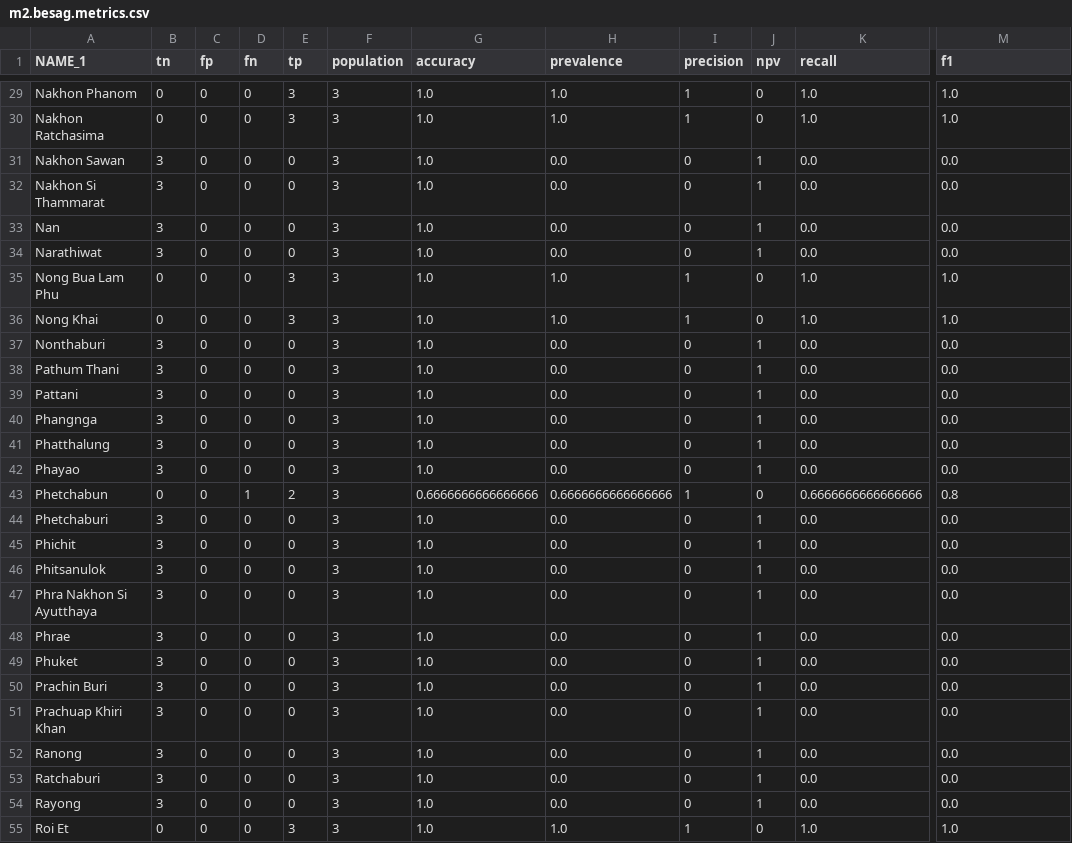
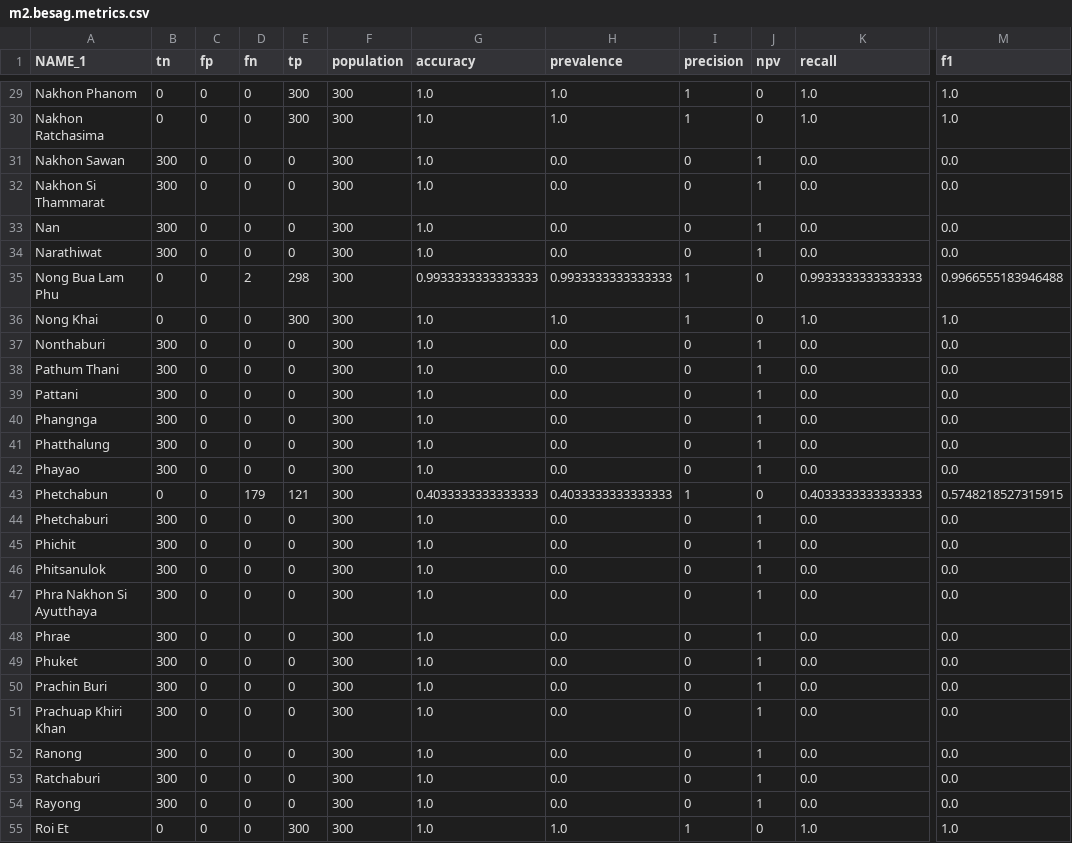
Before and after one commit to kawin7538/senior_spatial, a CSV file: output/testcase_output2/m2.besag.metrics.csv, drawn as a sheet; only a part is shown, gaps mark what is left out; the diff covers the shown part only; the diff names each change by its address in the sheet, - before the commit and + after, or states it on an @@ line.

```diff
--- a/output/testcase_output2/m2.besag.metrics.csv
+++ b/output/testcase_output2/m2.besag.metrics.csv
-E29:E30 (tp): 3
+E29:E30 (tp): 300
-F29:F55 (population): 3
+F29:F55 (population): 300
-B31:B34 (tn): 3
+B31:B34 (tn): 300
-D35 (fn): 0
+D35 (fn): 2
-E35 (tp): 3
+E35 (tp): 298
-G35 (accuracy): 1.0
+G35 (accuracy): 0.9933333333333333
-H35 (prevalence): 1.0
+H35 (prevalence): 0.9933333333333333
-K35 (recall): 1.0
+K35 (recall): 0.9933333333333333
-M35 (f1): 1.0
+M35 (f1): 0.9966555183946488
-E36 (tp): 3
+E36 (tp): 300
-B37:B42 (tn): 3
+B37:B42 (tn): 300
-D43 (fn): 1
+D43 (fn): 179
-E43 (tp): 2
+E43 (tp): 121
-G43 (accuracy): 0.6666666666666666
+G43 (accuracy): 0.4033333333333333
-H43 (prevalence): 0.6666666666666666
+H43 (prevalence): 0.4033333333333333
-K43 (recall): 0.6666666666666666
+K43 (recall): 0.4033333333333333
-M43 (f1): 0.8
+M43 (f1): 0.5748218527315915
-B44:B54 (tn): 3
+B44:B54 (tn): 300
-E55 (tp): 3
+E55 (tp): 300
```
Also changed, not shown: 115 edited cells elsewhere in this file, output/testcase_output2/m0.besag.metrics.csv, output/testcase_output2/m1.besag.metrics.csv, 25 other files.
